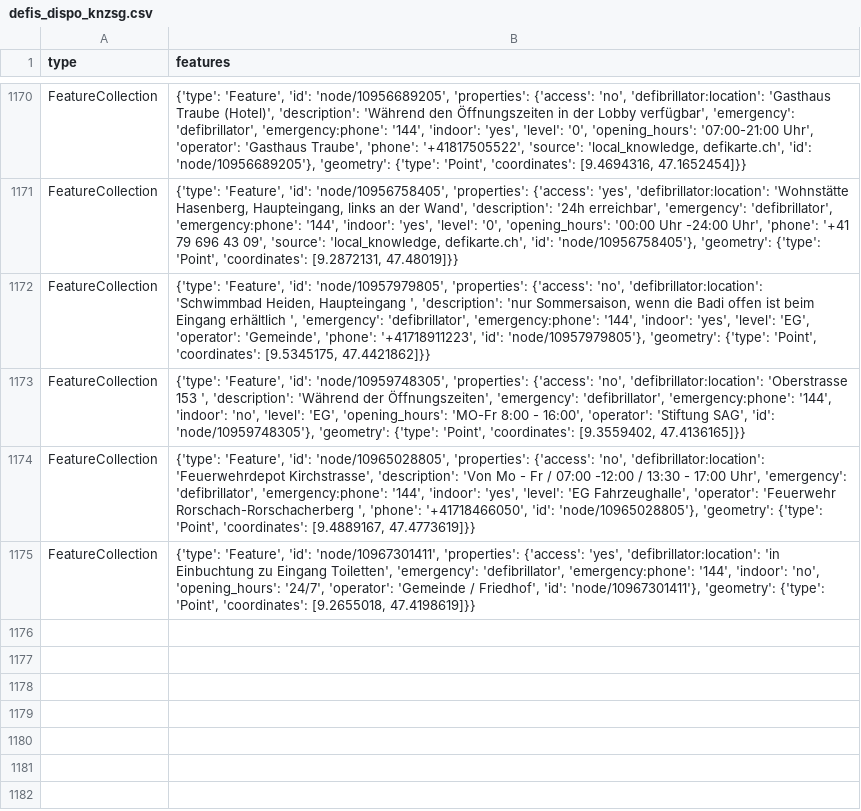
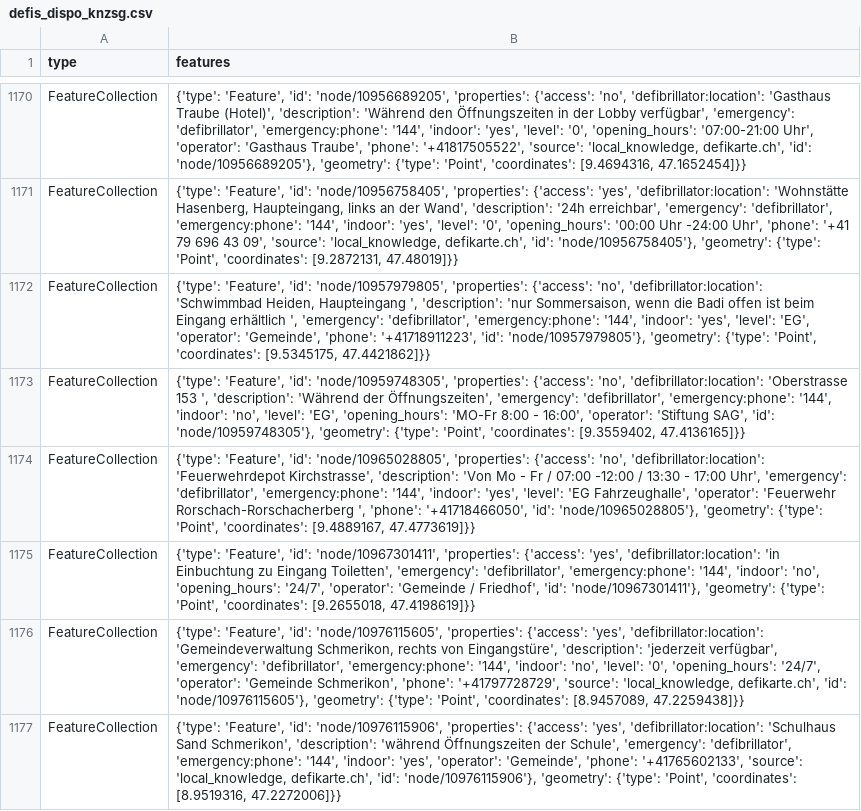
Before and after one commit to OpenBracketsCH/defi_data, a CSV file: data/csv/defis_dispo_knzsg.csv, drawn as a sheet; only a part is shown, gaps mark what is left out.

```diff
--- a/data/csv/defis_dispo_knzsg.csv
+++ b/data/csv/defis_dispo_knzsg.csv
@@ -1175 +1175,3 @@ FeatureCollection,"{'type': 'Feature', 'id': 'node/10965028805', 'properties': {
 FeatureCollection,"{'type': 'Feature', 'id': 'node/10967301411', 'properties': {'access': 'yes', 'defibrillator:location': 'in Einbuchtung zu Eingang Toiletten', 'emergency': 'defibrillator', 'emergency:phone': '144', 'indoor': 'no', 'opening_hours': '24/7', 'operator': 'Gemeinde / Friedhof', 'id': 'node/10967301411'}, 'geometry': {'type': 'Point', 'coordinates': [9.2655018, 47.4198619]}}"
+FeatureCollection,"{'type': 'Feature', 'id': 'node/10976115605', 'properties': {'access': 'yes', 'defibrillator:location': 'Gemeindeverwaltung Schmerikon, rechts von Eingangstüre', 'description': 'jederzeit verfügbar', 'emergency': 'defibrillator', 'emergency:phone': '144', 'indoor': 'no', 'level': '0', 'opening_hours': '24/7', 'operator': 'Gemeinde Schmerikon', 'phone': '+41797728729', 'source': 'local_knowledge, defikarte.ch', 'id': 'node/10976115605'}, 'geometry': {'type': 'Point', 'coordinates': [8.9457089, 47.2259438]}}"
+FeatureCollection,"{'type': 'Feature', 'id': 'node/10976115906', 'properties': {'access': 'yes', 'defibrillator:location': 'Schulhaus Sand Schmerikon', 'description': 'während Öffnungszeiten der Schule', 'emergency': 'defibrillator', 'emergency:phone': '144', 'indoor': 'yes', 'operator': 'Gemeinde', 'phone': '+41765602133', 'source': 'local_knowledge, defikarte.ch', 'id': 'node/10976115906'}, 'geometry': {'type': 'Point', 'coordinates': [8.9519316, 47.2272006]}}"
```
Also changed, not shown: data/csv/defis_kt_be.csv, data/csv/defis_kt_sg.csv, 11 other files.
